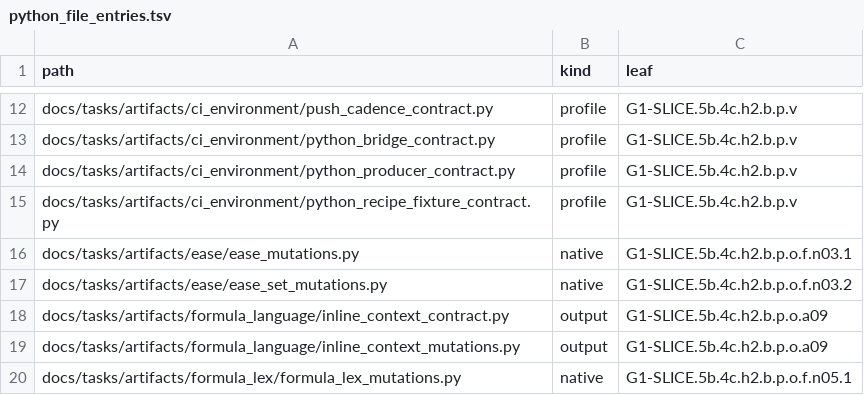
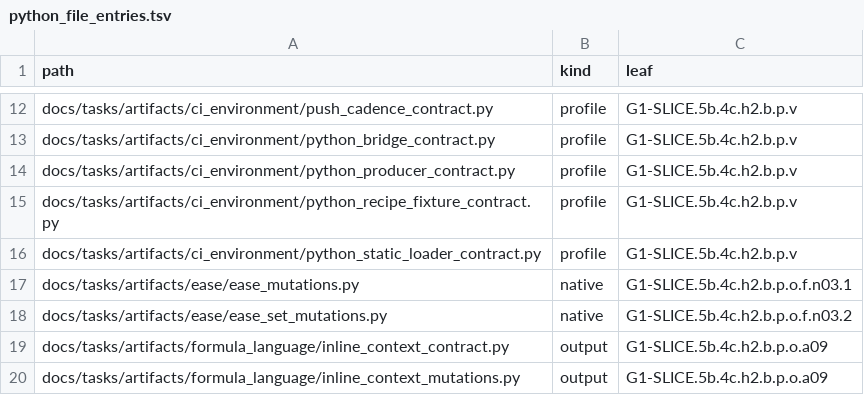
Before and after one commit to rdje/stitchcad, a TSV file: docs/tasks/artifacts/ci_environment/python_file_entries.tsv, drawn as a sheet; only a part is shown, gaps mark what is left out; the shorter side is filled out with more unchanged rows.

```diff
--- a/docs/tasks/artifacts/ci_environment/python_file_entries.tsv
+++ b/docs/tasks/artifacts/ci_environment/python_file_entries.tsv
@@ -15,2 +15,3 @@ docs/tasks/artifacts/ci_environment/python_producer_contract.py	profile	G1-SLICE
 docs/tasks/artifacts/ci_environment/python_recipe_fixture_contract.py	profile	G1-SLICE.5b.4c.h2.b.p.v
+docs/tasks/artifacts/ci_environment/python_static_loader_contract.py	profile	G1-SLICE.5b.4c.h2.b.p.v
 docs/tasks/artifacts/ease/ease_mutations.py	native	G1-SLICE.5b.4c.h2.b.p.o.f.n03.1
```
Also changed, not shown: docs/tasks/artifacts/ci_environment/producer_entries.tsv, 21 other files.
